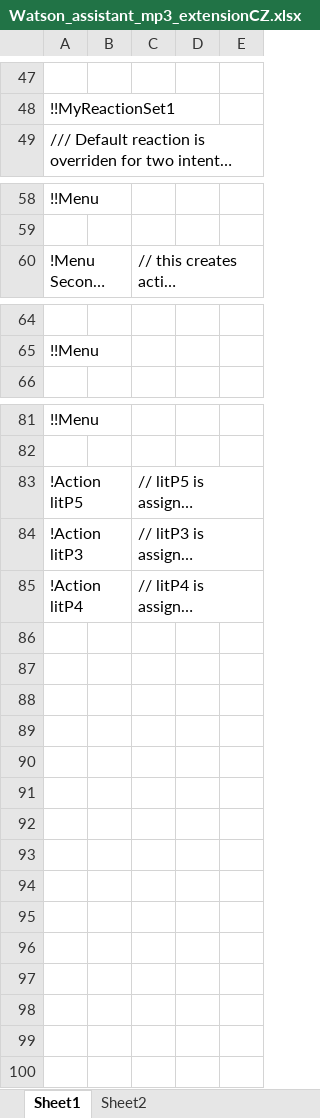
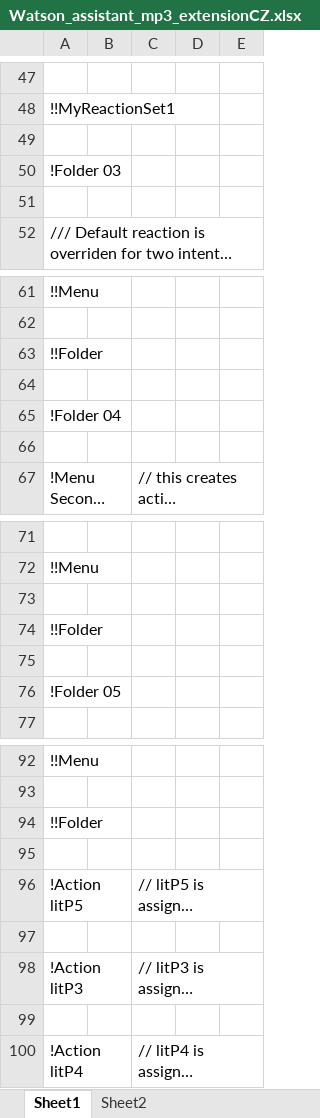
Before and after one commit to KarolinaSedlackova/watson-assistant-workbench, an Excel workbook: example/mp3_app/xls/Watson_assistant_mp3_extensionCZ.xlsx, sheet Sheet1, drawn as a sheet; only a part is shown, gaps mark what is left out; long unchanged cells end in …; values as stored, in another font and other column widths than the file's, no borders; the diff names each change by its address in the sheet, - before the commit and + after, or states it on an @@ line.

Commit message:
XLSX file edited, added folders to menu

```diff
--- a/example/mp3_app/xls/Watson_assistant_mp3_extensionCZ.xlsx (sheet Sheet1)
+++ b/example/mp3_app/xls/Watson_assistant_mp3_extensionCZ.xlsx (sheet Sheet1)
+row 49: (empty)
+row 50: !Folder 03
+row 51: (empty)
+row 63: !!Folder
+row 64: (empty)
+row 65: !Folder 04
+row 66: (empty)
+row 73: (empty)
+row 74: !!Folder
+row 75: (empty)
+row 76: !Folder 05
+row 94: !!Folder
+row 95: (empty)
+row 97: (empty)
+row 99: (empty)
```
Also changed, not shown: 3 other files.
